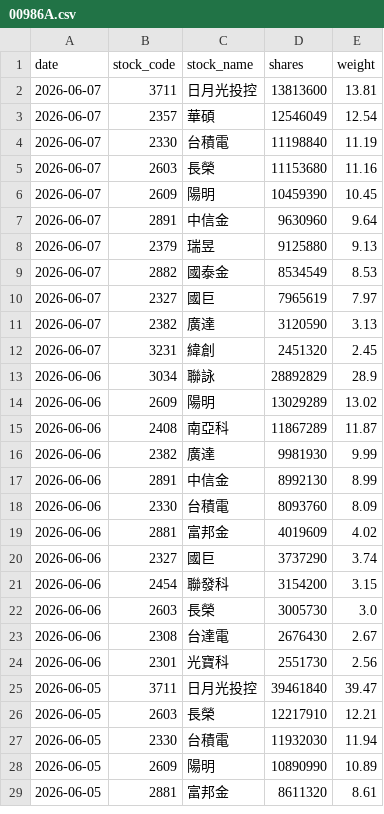
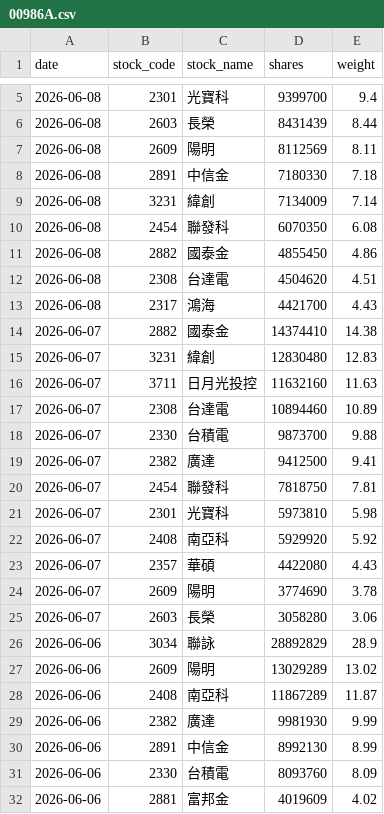
Before and after one commit to yrjjan-allen/active-etf-dashboard, a CSV file: data/00986A.csv, drawn as a sheet; only a part is shown, gaps mark what is left out; the shorter side is filled out with more unchanged rows; the diff covers the shown part only.

```diff
--- a/data/00986A.csv
+++ b/data/00986A.csv
@@ -2,12 +5,22 @@
-2026-06-07,3711,日月光投控,13813600,13.81
-2026-06-07,2357,華碩,12546049,12.54
-2026-06-07,2330,台積電,11198840,11.19
-2026-06-07,2603,長榮,11153680,11.16
-2026-06-07,2609,陽明,10459390,10.45
-2026-06-07,2891,中信金,9630960,9.64
-2026-06-07,2379,瑞昱,9125880,9.13
-2026-06-07,2882,國泰金,8534549,8.53
-2026-06-07,2327,國巨,7965619,7.97
-2026-06-07,2382,廣達,3120590,3.13
-2026-06-07,3231,緯創,2451320,2.45
+2026-06-08,2301,光寶科,9399700,9.4
+2026-06-08,2603,長榮,8431439,8.44
+2026-06-08,2609,陽明,8112569,8.11
+2026-06-08,2891,中信金,7180330,7.18
+2026-06-08,3231,緯創,7134009,7.14
+2026-06-08,2454,聯發科,6070350,6.08
+2026-06-08,2882,國泰金,4855450,4.86
+2026-06-08,2308,台達電,4504620,4.51
+2026-06-08,2317,鴻海,4421700,4.43
+2026-06-07,2882,國泰金,14374410,14.38
+2026-06-07,3231,緯創,12830480,12.83
+2026-06-07,3711,日月光投控,11632160,11.63
+2026-06-07,2308,台達電,10894460,10.89
+2026-06-07,2330,台積電,9873700,9.88
+2026-06-07,2382,廣達,9412500,9.41
+2026-06-07,2454,聯發科,7818750,7.81
+2026-06-07,2301,光寶科,5973810,5.98
+2026-06-07,2408,南亞科,5929920,5.92
+2026-06-07,2357,華碩,4422080,4.43
+2026-06-07,2609,陽明,3774690,3.78
+2026-06-07,2603,長榮,3058280,3.06
 2026-06-06,3034,聯詠,28892829,28.9
```
Also changed, not shown: 3 added rows elsewhere in this file, data/00948B.csv, data/00980A.csv, 6 other files.
